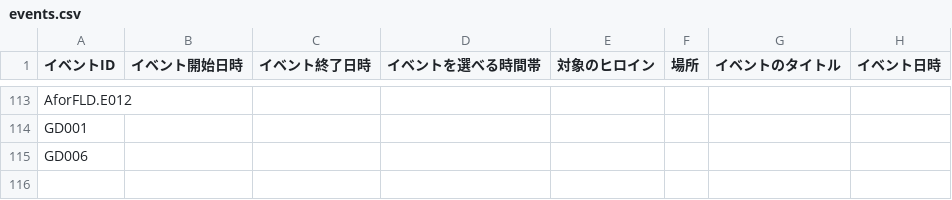
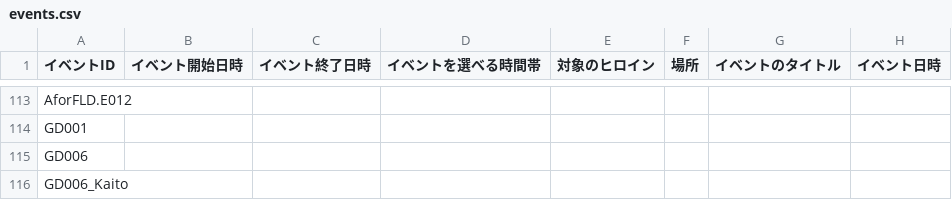
Before and after one commit to pikupiku-official/mo-kiss, a CSV file: events/events.csv, drawn as a sheet; only a part is shown, gaps mark what is left out.

```diff
--- a/events/events.csv
+++ b/events/events.csv
@@ -115 +115,2 @@ GD001,,,,,,,
 GD006,,,,,,,
+GD006_Kaito,,,,,,,
```
Also changed, not shown: 6 other files.
